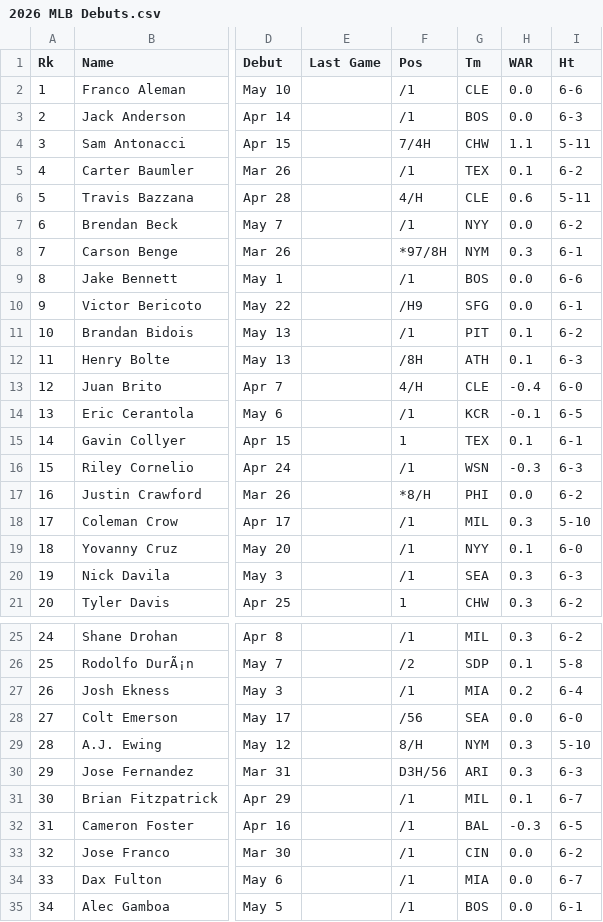
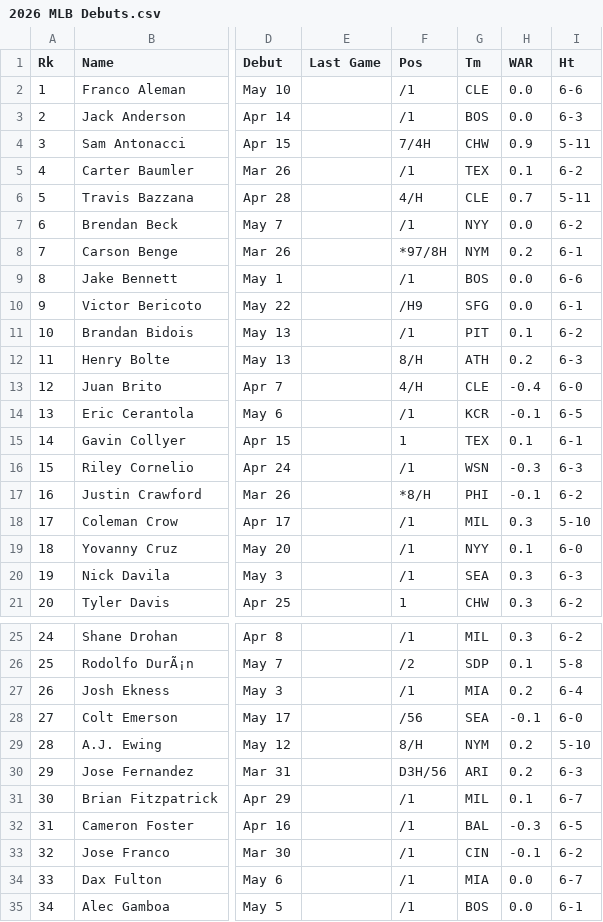
Before and after one commit to jnpushkin/mlb_baseball_processor, a CSV file: mlb_references/2026 MLB Debuts.csv, drawn as a sheet; only a part is shown, gaps mark what is left out; the diff covers the shown part only; the diff names each change by its address in the sheet, - before the commit and + after, or states it on an @@ line.

```diff
--- a/mlb_references/2026 MLB Debuts.csv
+++ b/mlb_references/2026 MLB Debuts.csv
-H4 (WAR): 1.1
+H4 (WAR): 0.9
-H6 (WAR): 0.6
+H6 (WAR): 0.7
-H8 (WAR): 0.3
+H8 (WAR): 0.2
-F12 (Pos): /8H
+F12 (Pos): 8/H
-H12 (WAR): 0.1
+H12 (WAR): 0.2
-H17 (WAR): 0.0
+H17 (WAR): -0.1
-H28 (WAR): 0.0
+H28 (WAR): -0.1
-H29:H30 (WAR): 0.3
+H29:H30 (WAR): 0.2
-H33 (WAR): 0.0
+H33 (WAR): -0.1
```
Also changed, not shown: 2 added rows, 13 edited cells and row numbers in column A elsewhere in this file, 18 other files.
